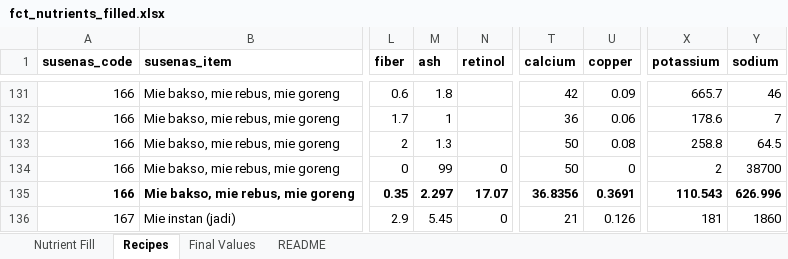
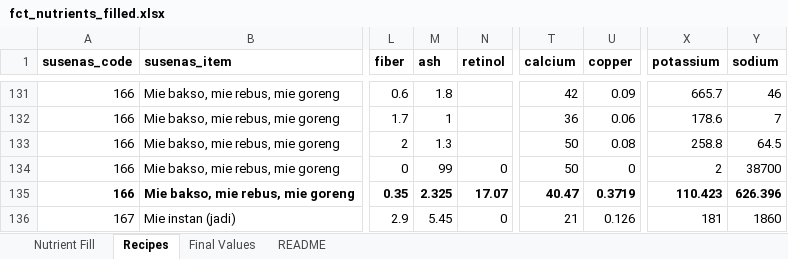
Before and after one commit to Lelsler/north_maluku, an Excel workbook: data/fct_nutrients_filled.xlsx, sheet Recipes, drawn as a sheet; only a part is shown, gaps mark what is left out; values as stored, in another font and other column widths than the file's, no borders; the diff covers the shown part only; the diff names each change by its address in the sheet, - before the commit and + after, or states it on an @@ line.

```diff
--- a/data/fct_nutrients_filled.xlsx (sheet Recipes)
+++ b/data/fct_nutrients_filled.xlsx (sheet Recipes)
-M135 (ash): 2.297
+M135 (ash): 2.325
-T135 (calcium): 36.8356
+T135 (calcium): 40.47
-U135 (copper): 0.3691
+U135 (copper): 0.3719
-X135 (potassium): 110.543
+X135 (potassium): 110.423
-Y135 (sodium): 626.996
+Y135 (sodium): 626.396
```
Also changed, not shown: 93 edited cells elsewhere in this sheet, sheet Nutrient Fill, sheet Final Values, sheet README, data/nutrient_coverage_comparison.xlsx, 46 other files.
